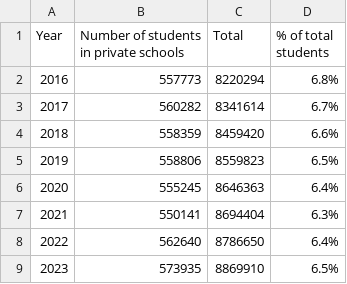
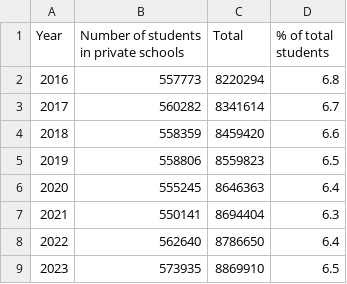
Before and after one commit to andreacorreaj/andreacorreaj.github.io, a CSV file: Schools_data.csv, drawn as a sheet.

Commit message:
Update Schools_data.csv

```diff
--- a/Schools_data.csv
+++ b/Schools_data.csv
@@ -1,9 +1,9 @@
 Year,Number of students in private schools,Total,% of total students
-2016,557773,8220294,6.8%
-2017,560282,8341614,6.7%
-2018,558359,8459420,6.6%
-2019,558806,8559823,6.5%
-2020,555245,8646363,6.4%
-2021,550141,8694404,6.3%
-2022,562640,8786650,6.4%
-2023,573935,8869910,6.5%
+2016,557773,8220294,6.8
+2017,560282,8341614,6.7
+2018,558359,8459420,6.6
+2019,558806,8559823,6.5
+2020,555245,8646363,6.4
+2021,550141,8694404,6.3
+2022,562640,8786650,6.4
+2023,573935,8869910,6.5
```
